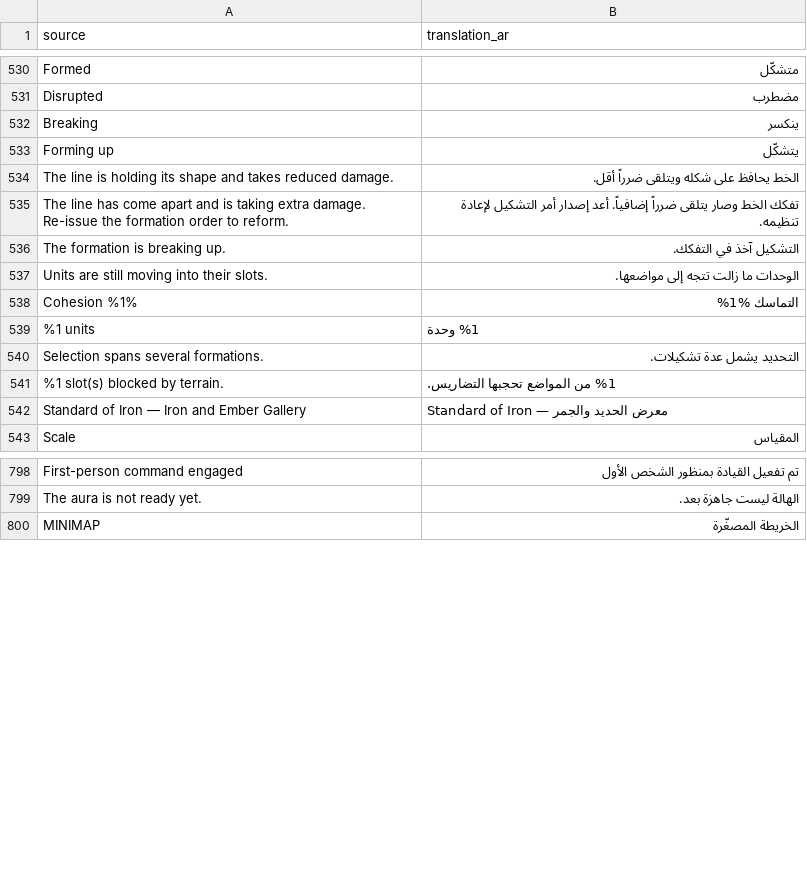
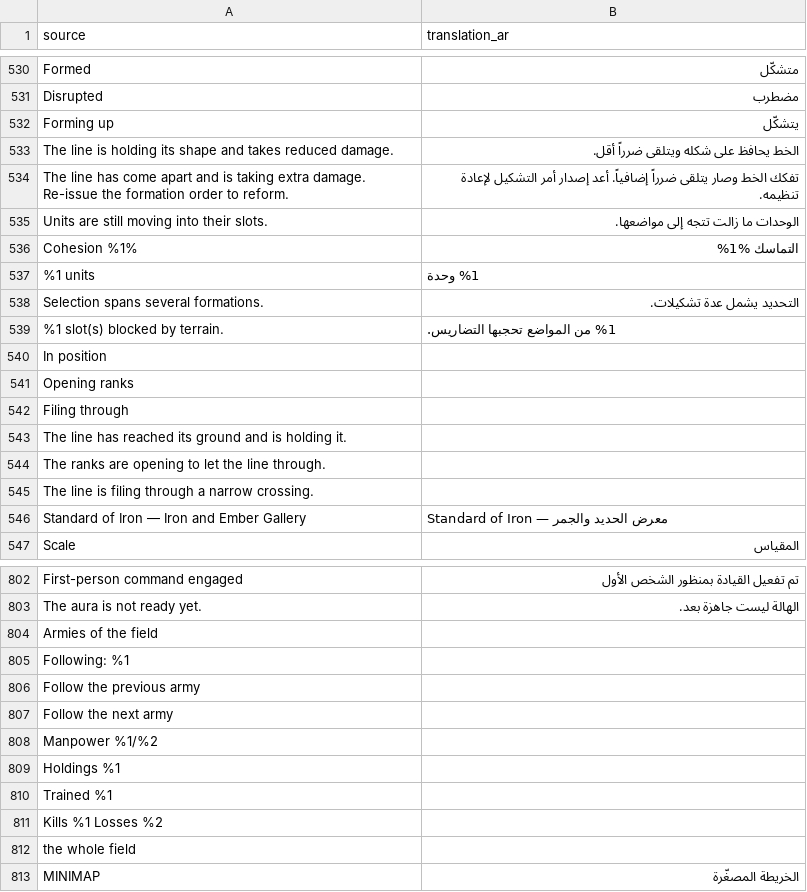
Before and after one commit to djeada/Standard-of-Iron, a CSV file: translations/csv/app_ar.csv, drawn as a sheet; only a part is shown, gaps mark what is left out; the diff covers the shown part only.

```diff
--- a/translations/csv/app_ar.csv
+++ b/translations/csv/app_ar.csv
@@ -531,3 +531,2 @@
 "Disrupted","مضطرب"
-"Breaking","ينكسر"
 "Forming up","يتشكّل"
@@ -535,3 +534,2 @@
 "The line has come apart and is taking extra damage. Re-issue the formation order to reform.","تفكك الخط وصار يتلقى ضرراً إضافياً. أعد إصدار أمر التشكيل لإعادة تنظيمه."
-"The formation is breaking up.","التشكيل آخذ في التفكك."
 "Units are still moving into their slots.","الوحدات ما زالت تتجه إلى مواضعها."
@@ -541,2 +539,8 @@
 "%1 slot(s) blocked by terrain.","%1 من المواضع تحجبها التضاريس."
+"In position",""
+"Opening ranks",""
+"Filing through",""
+"The line has reached its ground and is holding it.",""
+"The ranks are opening to let the line through.",""
+"The line is filing through a narrow crossing.",""
 "Standard of Iron — Iron and Ember Gallery","Standard of Iron — معرض الحديد والجمر"
@@ -799,2 +803,11 @@
 "The aura is not ready yet.","الهالة ليست جاهزة بعد."
+"Armies of the field",""
+"Following: %1",""
+"Follow the previous army",""
+"Follow the next army",""
+"Manpower %1/%2",""
+"Holdings %1",""
+"Trained %1",""
+"Kills %1  Losses %2",""
+"the whole field",""
 "MINIMAP","الخريطة المصغّرة"
```
Also changed, not shown: 11 added rows and 2 removed rows elsewhere in this file, translations/csv/app_de.csv, translations/csv/app_es.csv, 7 other files.
